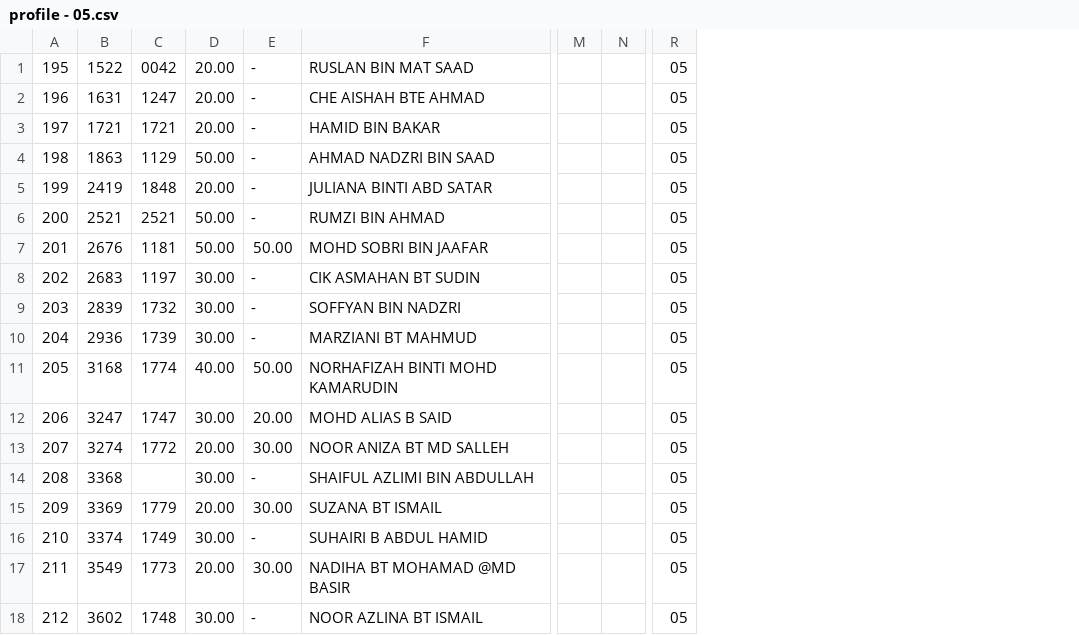
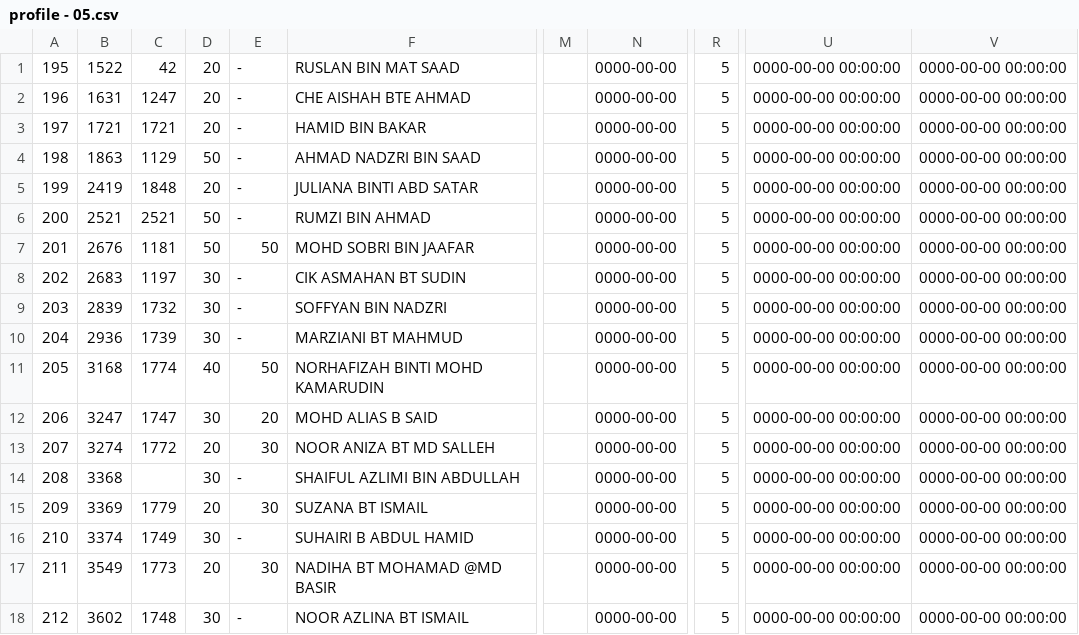
Before and after one commit to suhairi/komada, a CSV file: database/01 - profile/profile - 05.csv, drawn as a sheet; only a part is shown, gaps mark what is left out; removed rows and columns are numbered as before the commit, all else as after; the diff names each change by its address in the sheet, - before the commit and + after, or states it on an @@ line.

```diff
--- a/database/01 - profile/profile - 05.csv
+++ b/database/01 - profile/profile - 05.csv
-column D, rows 1-18: 20.00 | 20.00 | 20.00 | 50.00 | 20.00 | 50.00 | 50.00 | 30.00 | 30.00 | 30.00 | 40.00 | 30.00 | 20.00 | 30.00 | 20.00 | 30.00 | 20.00 | 30.00
+column D, rows 1-18: 20 | 20 | 20 | 50 | 20 | 50 | 50 | 30 | 30 | 30 | 40 | 30 | 20 | 30 | 20 | 30 | 20 | 30
-column N, empty
+column N, rows 1-18: all 0000-00-00
-column R, rows 1-18: all 05
+column R, rows 1-18: all 5
+column U, rows 1-18: all 0000-00-00 00:00:00
+column V, rows 1-18: all 0000-00-00 00:00:00
-C1: 0042
+C1: 42
-E7: 50.00
+E7: 50
-E11: 50.00
+E11: 50
-E12: 20.00
+E12: 20
-E13: 30.00
+E13: 30
-E15: 30.00
+E15: 30
-E17: 30.00
+E17: 30
```
Also changed, not shown: database/01 - profile/profile - 01.csv, database/01 - profile/profile - 02.csv, 2 other files.
